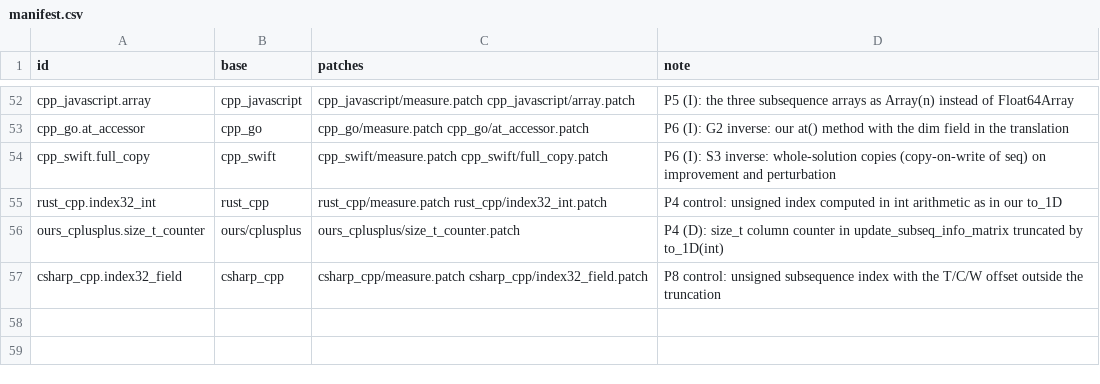
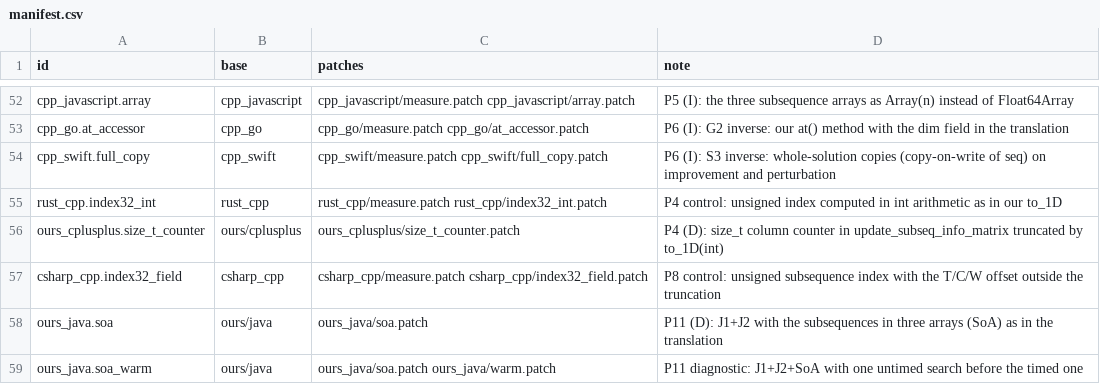
Before and after one commit to mororo18/mlp, a CSV file: llm-translations/variants/manifest.csv, drawn as a sheet; only a part is shown, gaps mark what is left out.

Commit message:
llm-translations: P10 code reading and the Java SoA variant (P11)

```diff
--- a/llm-translations/variants/manifest.csv
+++ b/llm-translations/variants/manifest.csv
@@ -57 +57,3 @@ ours_cplusplus.size_t_counter,ours/cplusplus,ours_cplusplus/size_t_counter.patch
 csharp_cpp.index32_field,csharp_cpp,csharp_cpp/measure.patch csharp_cpp/index32_field.patch,P8 control: unsigned subsequence index with the T/C/W offset outside the truncation
+ours_java.soa,ours/java,ours_java/soa.patch,P11 (D): J1+J2 with the subsequences in three arrays (SoA) as in the translation
+ours_java.soa_warm,ours/java,ours_java/soa.patch ours_java/warm.patch,P11 diagnostic: J1+J2+SoA with one untimed search before the timed one
```
Also changed, not shown: 3 other files.
